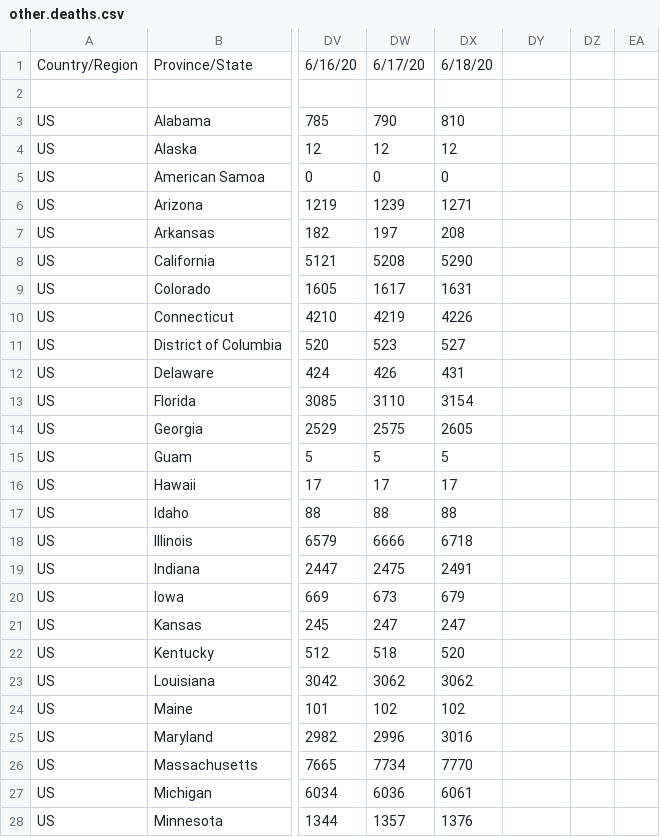
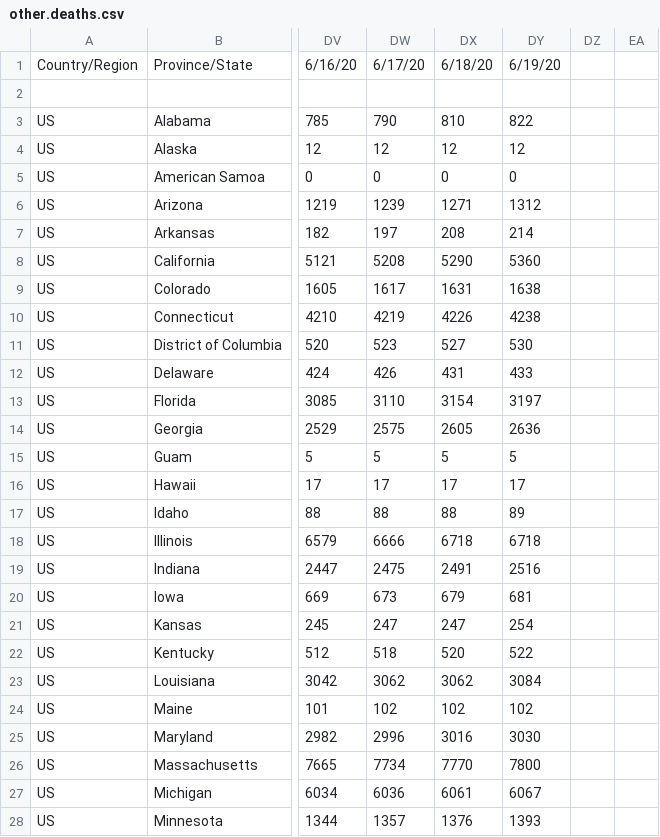
Before and after one commit to sd/covid-outbreaks, a CSV file: src/data/other.deaths.csv, drawn as a sheet; only a part is shown, gaps mark what is left out; the diff covers the shown part only; the diff names each change by its address in the sheet, - before the commit and + after, or states it on an @@ line.

```diff
--- a/src/data/other.deaths.csv
+++ b/src/data/other.deaths.csv
-DY1: (empty)
+DY1: 6/19/20
-DY3: (empty)
+DY3: 822
-DY4: (empty)
+DY4: 12
-DY5: (empty)
+DY5: 0
-DY6: (empty)
+DY6: 1312
-DY7: (empty)
+DY7: 214
-DY8: (empty)
+DY8: 5360
-DY9: (empty)
+DY9: 1638
-DY10: (empty)
+DY10: 4238
-DY11: (empty)
+DY11: 530
-DY12: (empty)
+DY12: 433
-DY13: (empty)
+DY13: 3197
-DY14: (empty)
+DY14: 2636
-DY15: (empty)
+DY15: 5
-DY16: (empty)
+DY16: 17
-DY17: (empty)
+DY17: 89
-DY18: (empty)
+DY18: 6718
-DY19: (empty)
+DY19: 2516
-DY20: (empty)
+DY20: 681
-DY21: (empty)
+DY21: 254
-DY22: (empty)
+DY22: 522
-DY23: (empty)
+DY23: 3084
-DY24: (empty)
+DY24: 102
-DY25: (empty)
+DY25: 3030
-DY26: (empty)
+DY26: 7800
-DY27: (empty)
+DY27: 6067
-DY28: (empty)
+DY28: 1393
```
Also changed, not shown: 30 edited cells elsewhere in this file, src/data/csse.deaths.csv, 1 other file.
